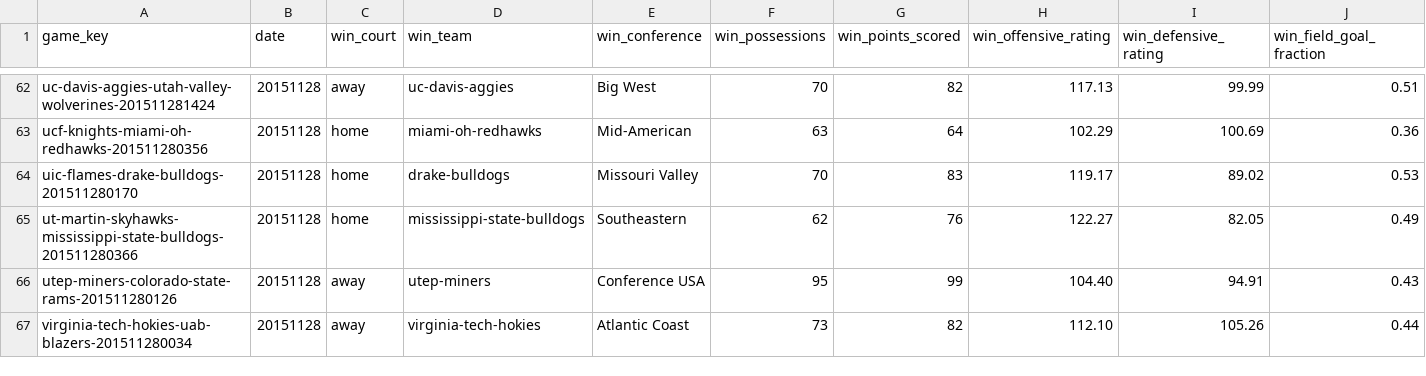
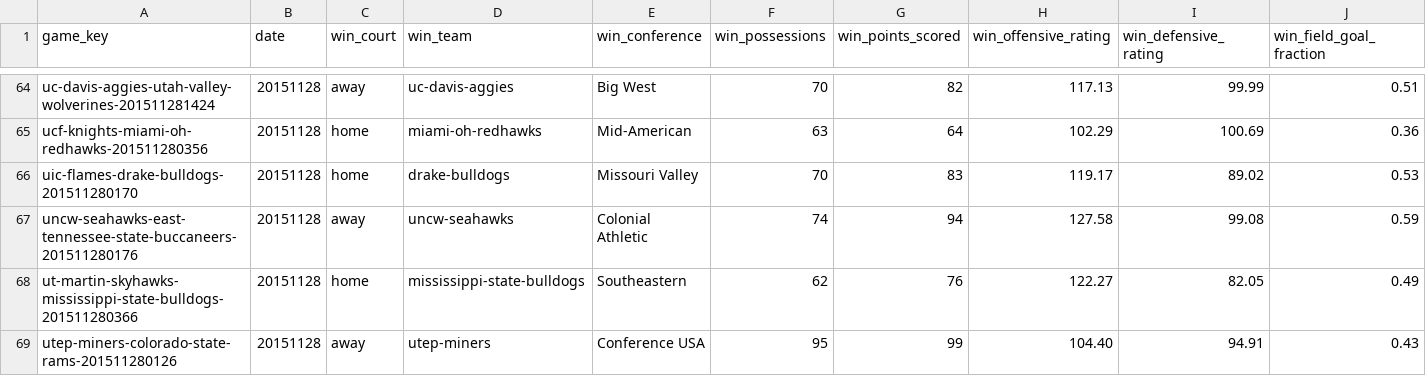
Before and after one commit to doerodney/NCAAB-D1M-2015-2016, a CSV file: Results-2015-11-28.csv, drawn as a sheet; only a part is shown, gaps mark what is left out; the shorter side is filled out with more unchanged rows; rows hold the shown columns only; the diff covers the shown part only; the diff names each change by its address in the sheet, - before the commit and + after, or states it on an @@ line.

```diff
--- a/Results-2015-11-28.csv
+++ b/Results-2015-11-28.csv
+row 67: uncw-seahawks-east-tennessee-state-buccaneers-201511280176 | 20151128 | away | uncw-seahawks | Colonial Athletic | 74 | 94 | 127.58 | 99.08 | 0.59
```
Also changed, not shown: 4 added rows, 1 removed row and 1 edited cell elsewhere in this file, Results-2015-11-13.csv, Results-2015-11-15.csv, 21 other files.
